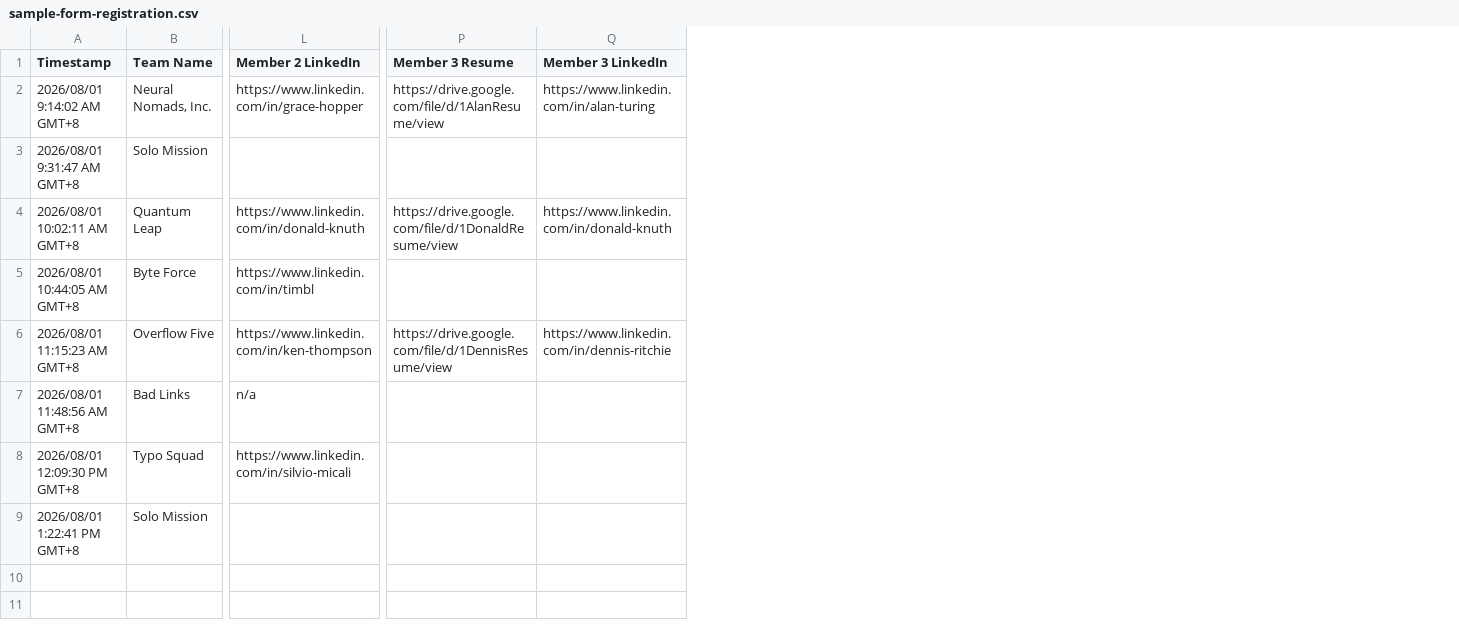
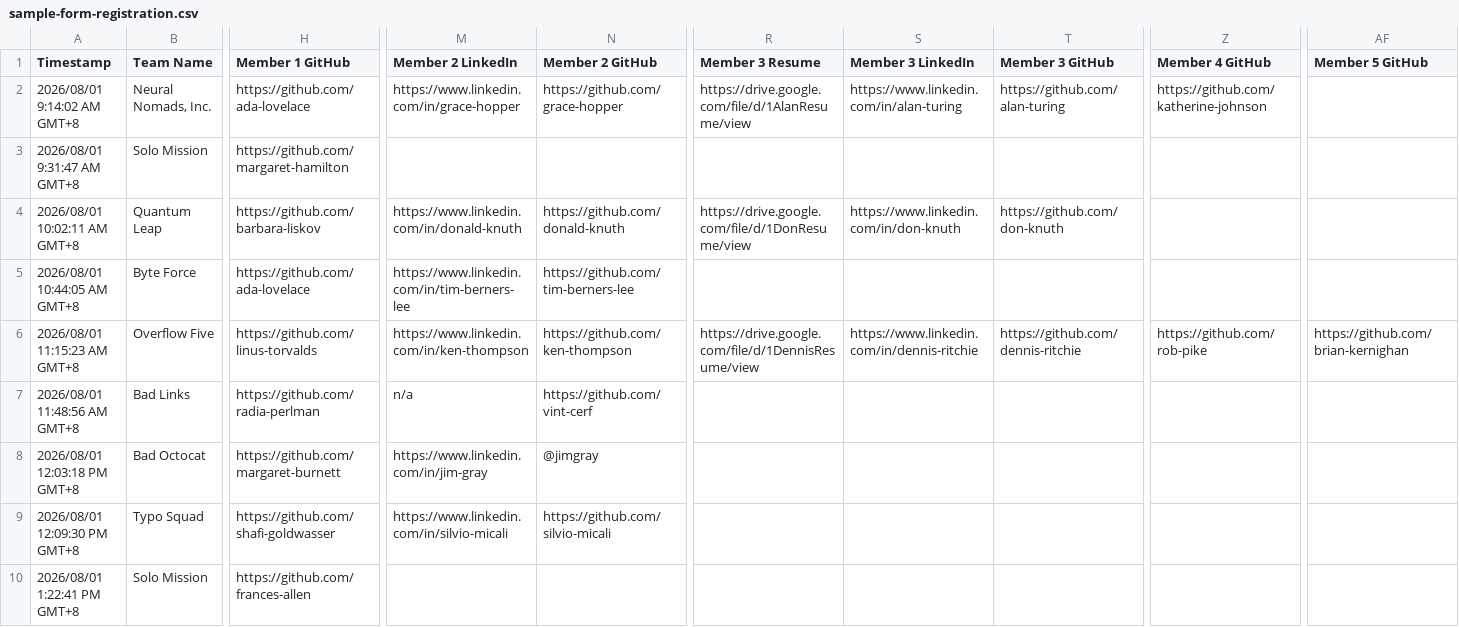
Before and after one commit to mum-hackathon-2026/hackathon-website, a CSV file: scripts/sample-form-registration.csv, drawn as a sheet; only a part is shown, gaps mark what is left out; addresses are those after the commit; rows hold the shown columns only; the diff names each change by its address in the sheet, - before the commit and + after, or states it on an @@ line.

Commit message:
db: read and validate github_url in the CSV importer
Adds GitHub as the sixth field collected per member, validated with the
same URL check as resume and LinkedIn: a value that is present but is not a
URL rejects the team with a readable reason, and a value that is simply
absent is a warning, because the column is nullable and refusing a whole
team over a blank box would block a registration the organisers would
rather have.

The header aliases are deliberately narrow. github, github url, github
link, github profile, github account and github username all match; nothing
containing "project" or "repo" does. A form question about a project
repository must not silently land in users.github_url, which is a
different column about a different thing.

Because the leader's block must map in full before the tool will run, a
CSV exported before the form grew its GitHub question is now refused with
the usual STOPPING message rather than imported with silent nulls. That is
the intended failure - it names the missing column and says what to rename.

The sample CSV is regenerated with the six-field layout and gains a row
whose GitHub value is "@jimgray", so the new rejection has a worked
example:

  line 8  REJECTED  'Bad Octocat' - GitHub for member 2 (Jim Gray) is not
                    a URL: '@jimgray' - it must start with http:// or https://

```diff
--- a/scripts/sample-form-registration.csv
+++ b/scripts/sample-form-registration.csv
+column H (Member 1 GitHub), rows 2-7: https://github.com/ada-lovelace | https://github.com/margaret-hamilton | https://github.com/barbara-liskov | https://github.com/ada-lovelace | https://github.com/linus-torvalds | https://github.com/radia-perlman; rows 9-10: https://github.com/shafi-goldwasser | https://github.com/frances-allen
+column N (Member 2 GitHub), rows 2-7: https://github.com/grace-hopper |  | https://github.com/donald-knuth | https://github.com/tim-berners-lee | https://github.com/ken-thompson | https://github.com/vint-cerf; row 9: https://github.com/silvio-micali
+column T (Member 3 GitHub), rows 2-6: https://github.com/alan-turing |  | https://github.com/don-knuth |  | https://github.com/dennis-ritchie
+column Z (Member 4 GitHub), rows 2-6: https://github.com/katherine-johnson |  |  |  | https://github.com/rob-pike
+column AF (Member 5 GitHub), row 6: https://github.com/brian-kernighan
-R4 (Member 3 Resume): https://drive.google.com/file/d/1DonaldResume/view
+R4 (Member 3 Resume): https://drive.google.com/file/d/1DonResume/view
-S4 (Member 3 LinkedIn): https://www.linkedin.com/in/donald-knuth
+S4 (Member 3 LinkedIn): https://www.linkedin.com/in/don-knuth
-M5 (Member 2 LinkedIn): https://www.linkedin.com/in/timbl
+M5 (Member 2 LinkedIn): https://www.linkedin.com/in/tim-berners-lee
+row 8: 2026/08/01 12:03:18 PM GMT+8 | Bad Octocat | https://github.com/margaret-burnett | https://www.linkedin.com/in/jim-gray | @jimgray
```
Also changed, not shown: 2 other files.
